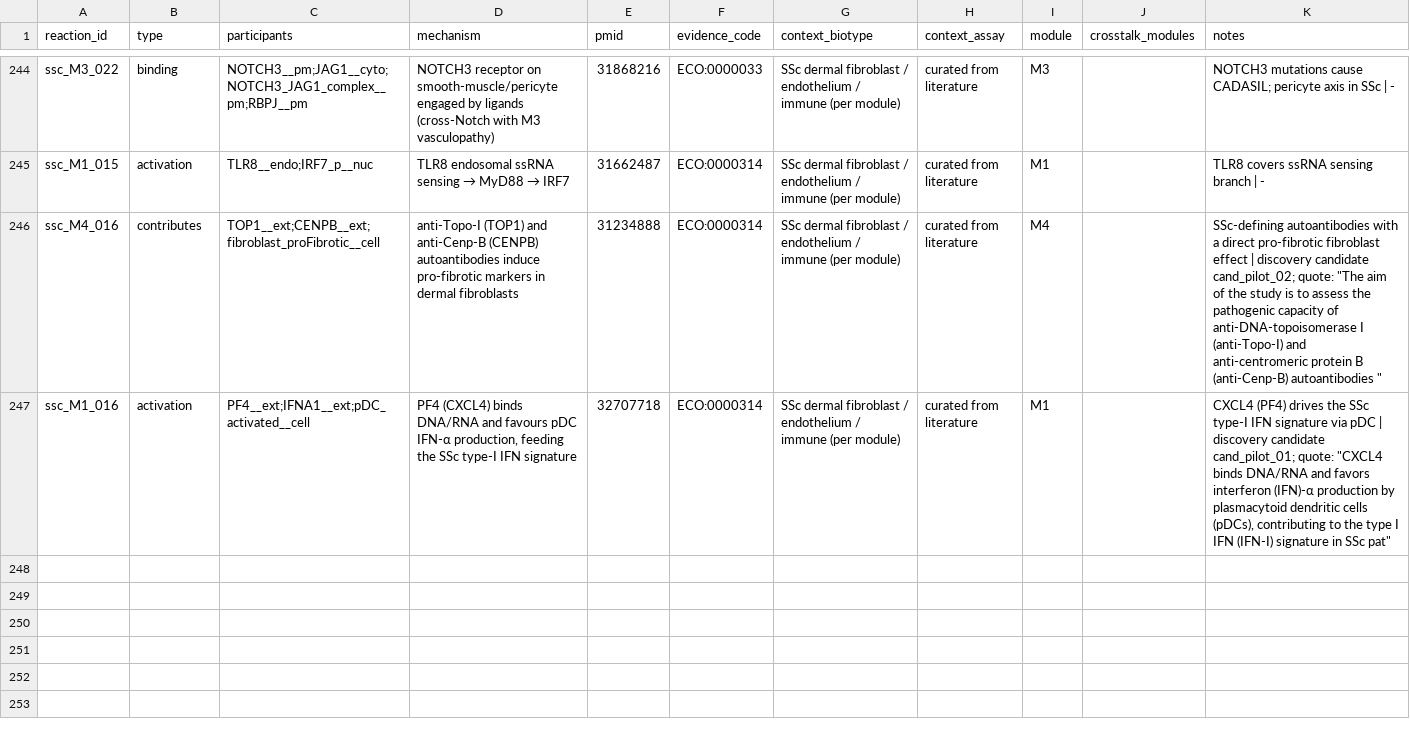
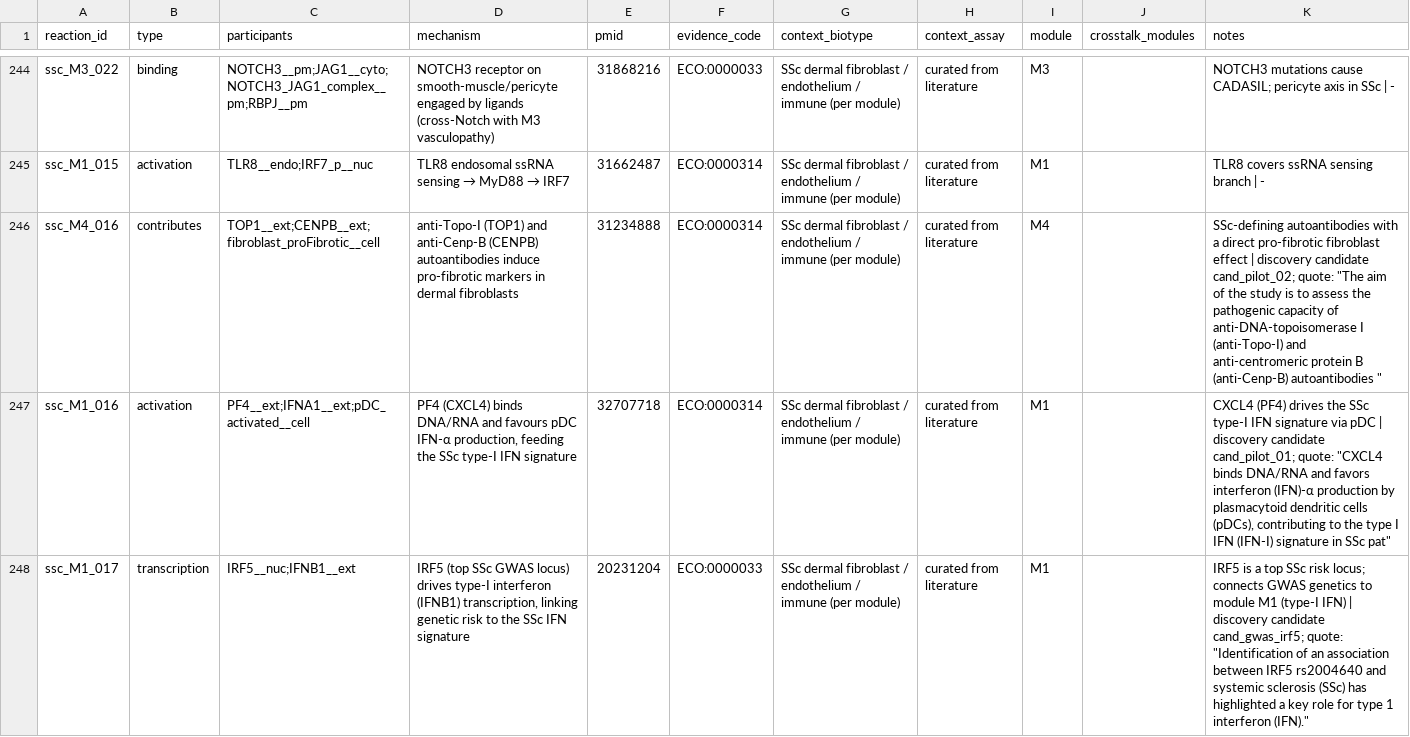
Before and after one commit to Nurtal/IDT_SSc_map, a TSV file: curation/annotations/reaction_evidence.tsv, drawn as a sheet; only a part is shown, gaps mark what is left out; the diff names each change by its address in the sheet, - before the commit and + after, or states it on an @@ line.

```diff
--- a/curation/annotations/reaction_evidence.tsv
+++ b/curation/annotations/reaction_evidence.tsv
+row 248: ssc_M1_017 | transcription | IRF5__nuc;IFNB1__ext | IRF5 (top SSc GWAS locus) drives type-I interferon (IFNB1) transcription, linking genetic risk to the SSc IFN signature | 20231204 | ECO:0000033 | SSc dermal fibroblast / endothelium / immune (per module) | curated from literature | M1 |  | IRF5 is a top SSc risk locus; connects GWAS genetics to module M1 (type-I IFN) | discovery candidate cand_gwas_irf5; quote: "Identification of an association between IRF5 rs2004640 and systemic sclerosis (SSc) has highlighted a key role for type 1 interferon (IFN)."
```
Also changed, not shown: analysis/network/centrality.tsv, curation/annotations/species_annotations.tsv, 19 other files.
